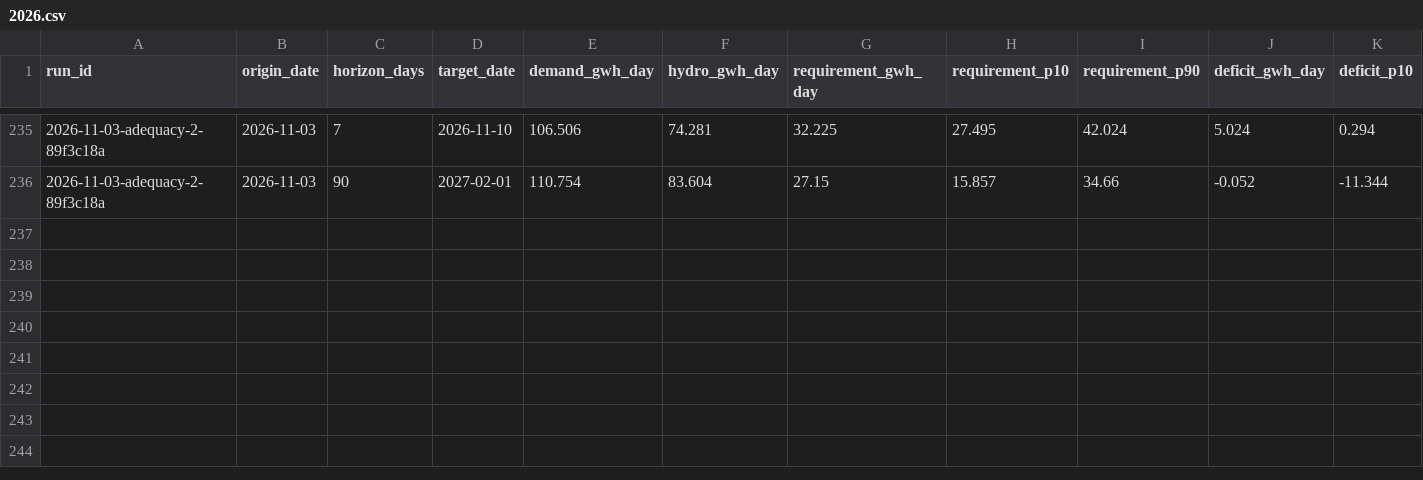
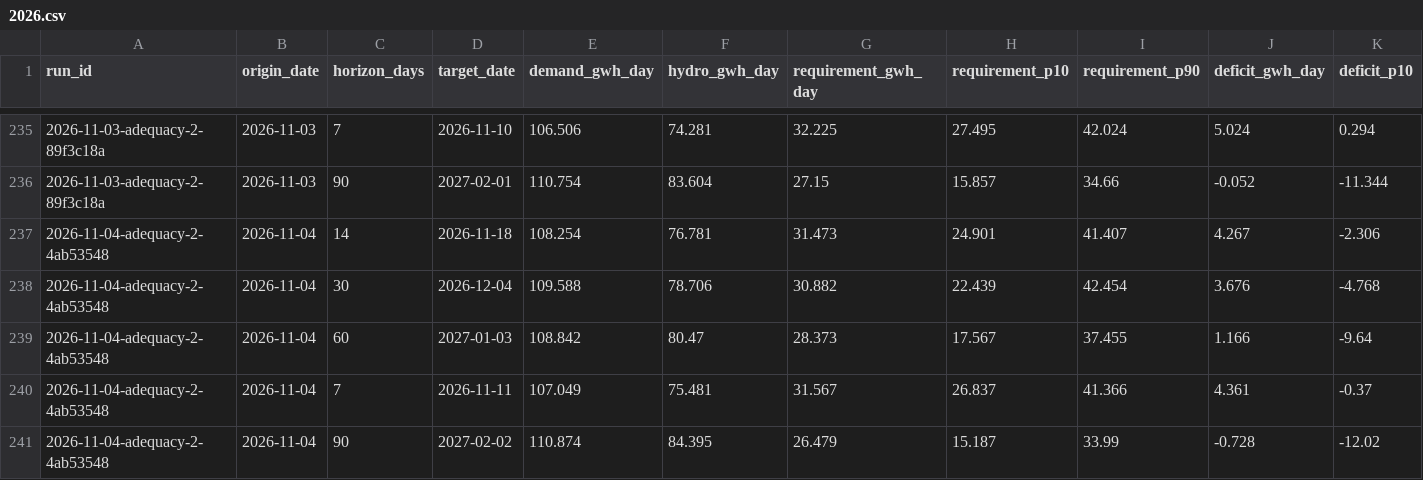
Before and after one commit to rengarcia/hydro-look, a CSV file: data/curated/adequacy_values/2026.csv, drawn as a sheet; only a part is shown, gaps mark what is left out; rows hold the shown columns only; the diff names each change by its address in the sheet, - before the commit and + after, or states it on an @@ line.

```diff
--- a/data/curated/adequacy_values/2026.csv
+++ b/data/curated/adequacy_values/2026.csv
+row 237: 2026-11-04-adequacy-2-4ab53548 | 2026-11-04 | 14 | 2026-11-18 | 108.254 | 76.781 | 31.473 | 24.901 | 41.407 | 4.267 | -2.306
+row 238: 2026-11-04-adequacy-2-4ab53548 | 2026-11-04 | 30 | 2026-12-04 | 109.588 | 78.706 | 30.882 | 22.439 | 42.454 | 3.676 | -4.768
+row 239: 2026-11-04-adequacy-2-4ab53548 | 2026-11-04 | 60 | 2027-01-03 | 108.842 | 80.47 | 28.373 | 17.567 | 37.455 | 1.166 | -9.64
+row 240: 2026-11-04-adequacy-2-4ab53548 | 2026-11-04 | 7 | 2026-11-11 | 107.049 | 75.481 | 31.567 | 26.837 | 41.366 | 4.361 | -0.37
+row 241: 2026-11-04-adequacy-2-4ab53548 | 2026-11-04 | 90 | 2027-02-02 | 110.874 | 84.395 | 26.479 | 15.187 | 33.99 | -0.728 | -12.02
```
Also changed, not shown: data/curated/adequacy_runs/2026.csv, data/curated/forecast_runs/2026.csv, 8 other files.
